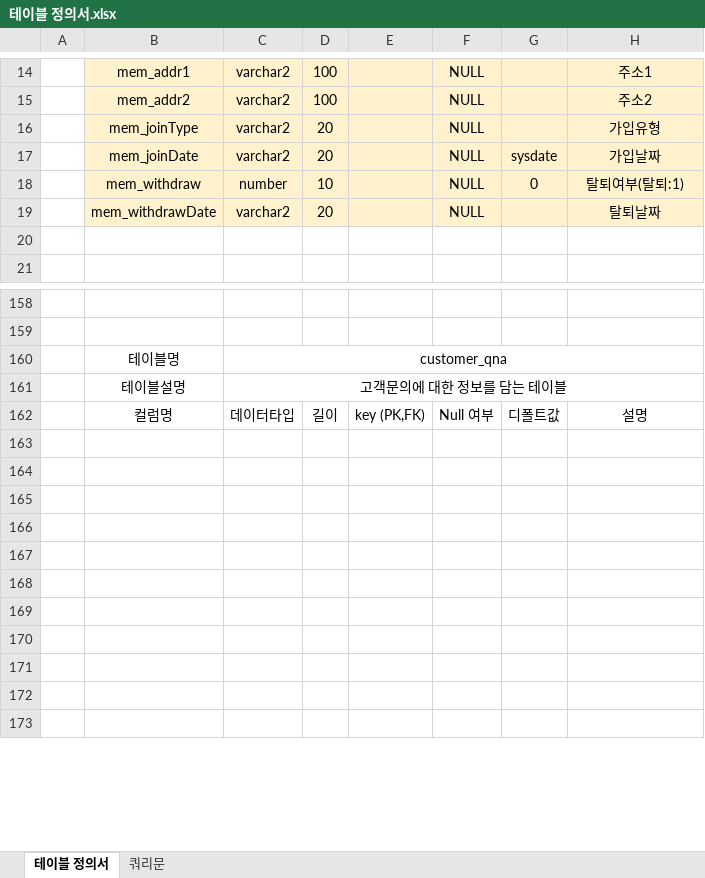
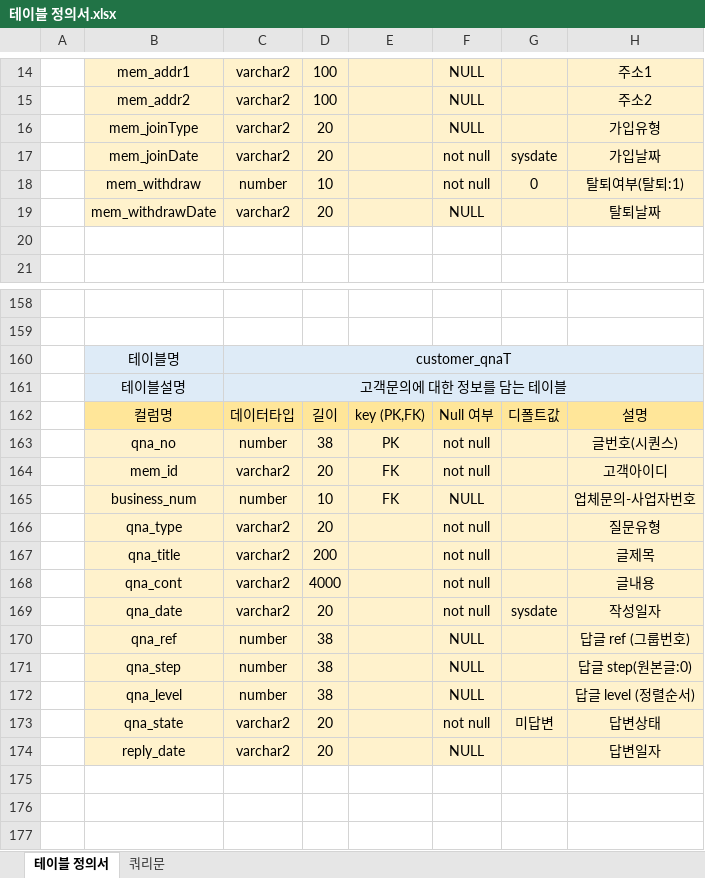
Before and after one commit to w-garden/teamproject, an Excel workbook: DoZip/memo/테이블 정의서.xlsx, sheet 테이블 정의서, drawn as a sheet; only a part is shown, gaps mark what is left out; values as stored, in another font and other column widths than the file's, no borders; the diff names each change by its address in the sheet, - before the commit and + after, or states it on an @@ line.

Commit message:
문의 테이블 작성

```diff
--- a/DoZip/memo/테이블 정의서.xlsx (sheet 테이블 정의서)
+++ b/DoZip/memo/테이블 정의서.xlsx (sheet 테이블 정의서)
-F17:F18: NULL
+F17:F18: not null
-B160:H161 fill: none
+B160:H161 fill: #DEEBF7
-C160: customer_qna
+C160: customer_qnaT
-B162:H162 fill: none
+B162:H162 fill: #FFE699
-row 163: (empty)
+row 163:  | qna_no | number | 38 | PK | not null |  | 글번호(시퀀스)
-B163:H170 fill: none
+B163:H170 fill: #FFF2CC
-row 164: (empty)
+row 164:  | mem_id | varchar2 | 20 | FK | not null |  | 고객아이디
-row 165: (empty)
+row 165:  | business_num | number | 10 | FK | NULL |  | 업체문의-사업자번호
-row 166: (empty)
+row 166:  | qna_type | varchar2 | 20 |  | not null |  | 질문유형
-row 167: (empty)
+row 167:  | qna_title | varchar2 | 200 |  | not null |  | 글제목
-row 168: (empty)
+row 168:  | qna_cont | varchar2 | 4000 |  | not null |  | 글내용
-row 169: (empty)
+row 169:  | qna_date | varchar2 | 20 |  | not null | sysdate | 작성일자
-row 170: (empty)
+row 170:  | qna_ref | number | 38 |  | NULL |  | 답글 ref (그룹번호)
+row 171:  | qna_step | number | 38 |  | NULL |  | 답글 step(원본글:0)
+row 172:  | qna_level | number | 38 |  | NULL |  | 답글 level (정렬순서)
+row 173:  | qna_state | varchar2 | 20 |  | not null | 미답변 | 답변상태
+row 174:  | reply_date | varchar2 | 20 |  | NULL |  | 답변일자
```
